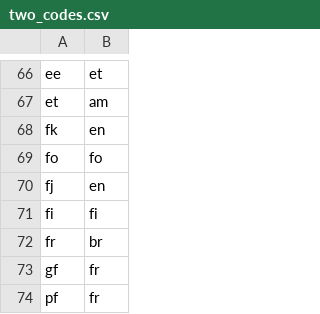
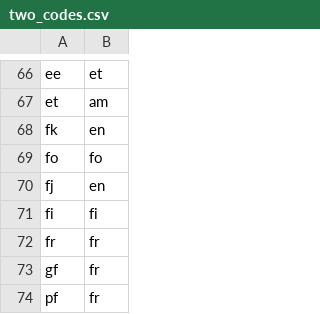
Before and after one commit to cicadas-2014/Elsewhere, a CSV file: db/data/two_codes.csv, drawn as a sheet; only a part is shown, gaps mark what is left out.

```diff
--- a/db/data/two_codes.csv
+++ b/db/data/two_codes.csv
@@ -71,3 +71,3 @@ fj,en
 fi,fi
-fr,br
+fr,fr
 gf,fr
```
Also changed, not shown: 2 other files.
